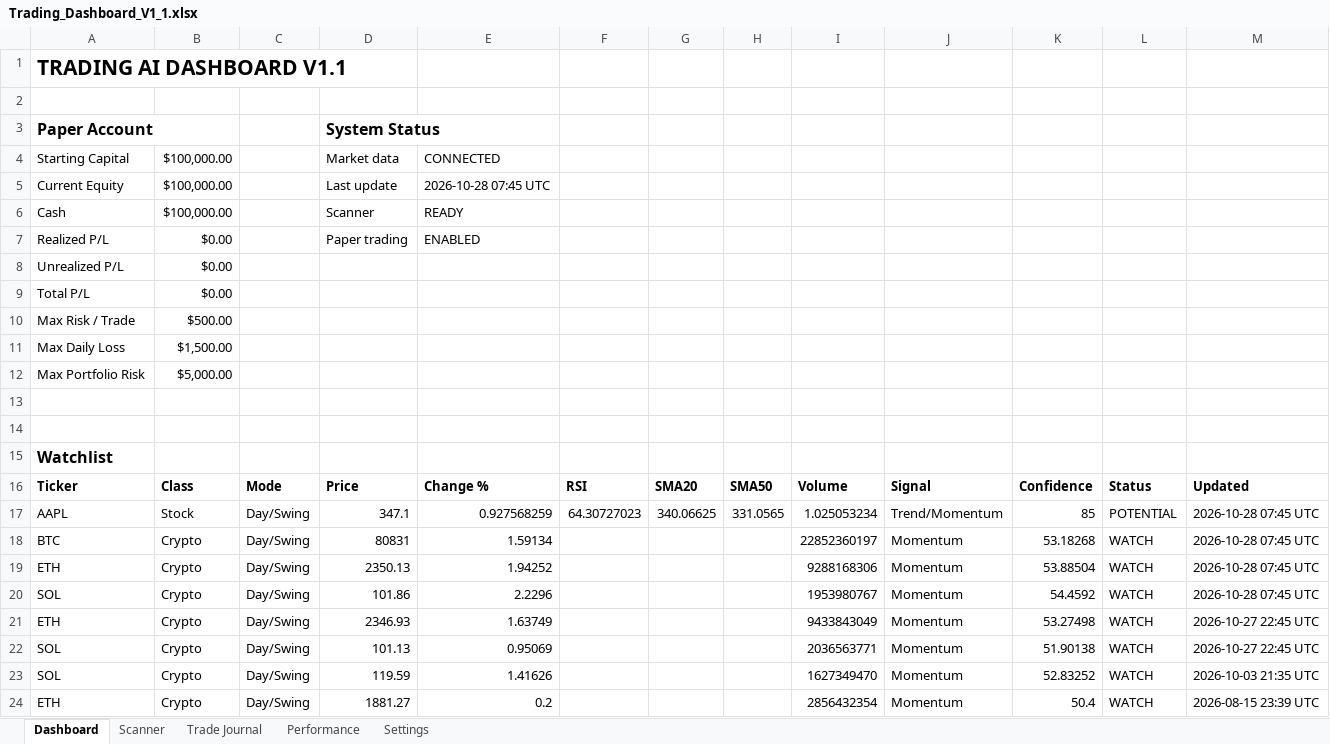
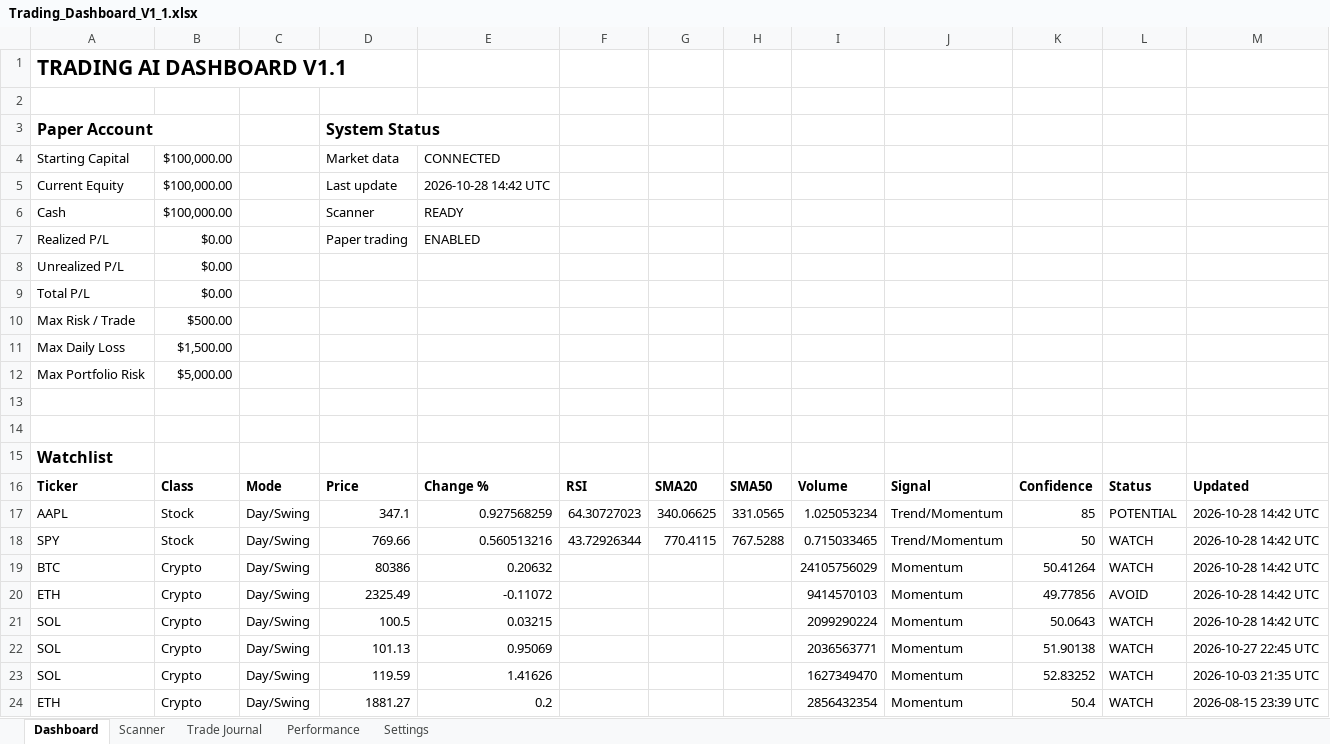
Before and after one commit to Miledy31/TRADING-AI-AGENT, an Excel workbook: Trading_Dashboard_V1_1.xlsx, sheet Dashboard, drawn as a sheet; only a part is shown; values as stored, in another font and other column widths than the file's, no borders; table styles not drawn; removed rows and columns are numbered as before the commit, all else as after; the diff names each change by its address in the sheet, - before the commit and + after, or states it on an @@ line.

```diff
--- a/Trading_Dashboard_V1_1.xlsx (sheet Dashboard)
+++ b/Trading_Dashboard_V1_1.xlsx (sheet Dashboard)
-E5: 2026-10-28 07:45 UTC
+E5: 2026-10-28 14:42 UTC
-M17: 2026-10-28 07:45 UTC
+M17: 2026-10-28 14:42 UTC
+row 18: SPY | Stock | Day/Swing | 769.66 | 0.560513216 | 43.72926344 | 770.4115 | 767.5288 | 0.715033465 | Trend/Momentum | 50 | WATCH | 2026-10-28 14:42 UTC
-D19: 80831
+D19: 80386
-E19: 1.59134
+E19: 0.20632
-I19: 22852360197
+I19: 24105756029
-K19: 53.18268
+K19: 50.41264
-M19:M21: 2026-10-28 07:45 UTC
+M19:M21: 2026-10-28 14:42 UTC
-D20: 2350.13
+D20: 2325.49
-E20: 1.94252
+E20: -0.11072
-I20: 9288168306
+I20: 9414570103
-K20: 53.88504
+K20: 49.77856
-L20: WATCH
+L20: AVOID
-D21: 101.86
+D21: 100.5
-E21: 2.2296
+E21: 0.03215
-I21: 1953980767
+I21: 2099290224
-K21: 54.4592
+K21: 50.0643
-row 21: ETH | Crypto | Day/Swing | 2346.93 | 1.63749 |  |  |  | 9433843049 | Momentum | 53.27498 | WATCH | 2026-10-27 22:45 UTC
```
Also changed, not shown: sheet Scanner.
